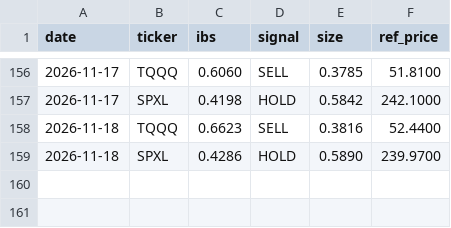
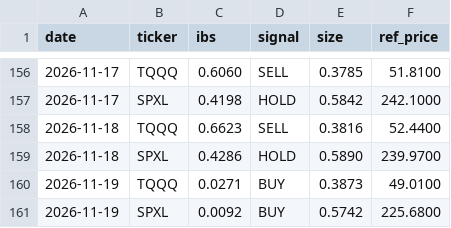
Before and after one commit to CazSyd/IBS-Strategy, a CSV file: data/signals.csv, drawn as a sheet; only a part is shown, gaps mark what is left out; the diff names each change by its address in the sheet, - before the commit and + after, or states it on an @@ line.

```diff
--- a/data/signals.csv
+++ b/data/signals.csv
+row 160: 2026-11-19 | TQQQ | 0.0271 | BUY | 0.3873 | 49.0100
+row 161: 2026-11-19 | SPXL | 0.0092 | BUY | 0.5742 | 225.6800
```
